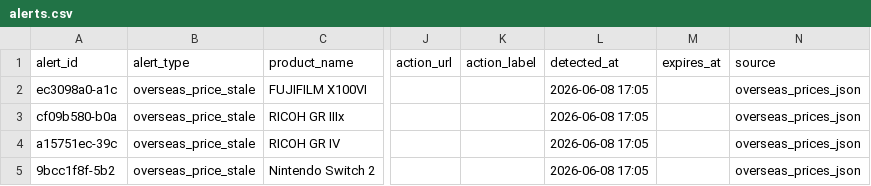
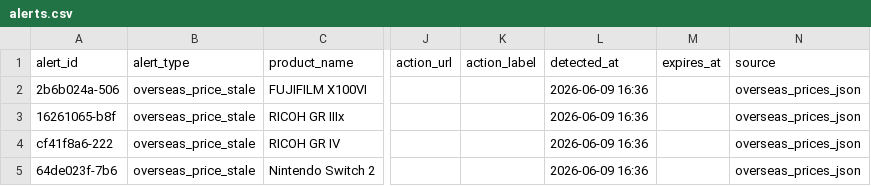
Before and after one commit to estkey0001/premium-monitor, a CSV file: data/alerts.csv, drawn as a sheet; only a part is shown, gaps mark what is left out; the diff names each change by its address in the sheet, - before the commit and + after, or states it on an @@ line.

```diff
--- a/data/alerts.csv
+++ b/data/alerts.csv
-A2 (alert_id): ec3098a0-a1c
+A2 (alert_id): 2b6b024a-506
-L2:L5 (detected_at): 2026-06-08 17:05
+L2:L5 (detected_at): 2026-06-09 16:36
-A3 (alert_id): cf09b580-b0a
+A3 (alert_id): 16261065-b8f
-A4 (alert_id): a15751ec-39c
+A4 (alert_id): cf41f8a6-222
-A5 (alert_id): 9bcc1f8f-5b2
+A5 (alert_id): 64de023f-7b6
```
Also changed, not shown: data/lottery_events.csv, 33 other files.
